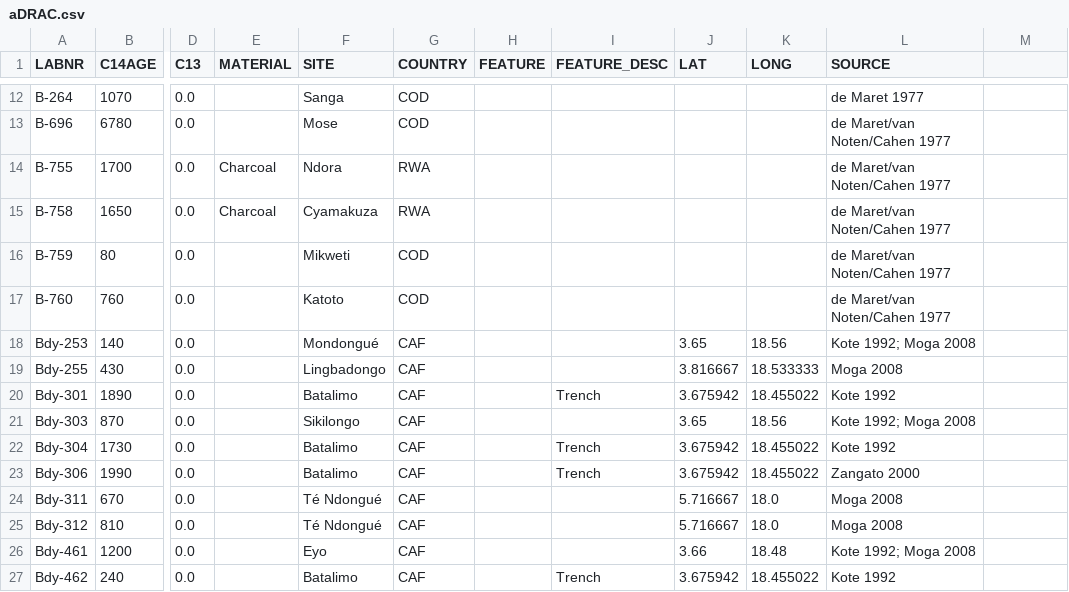
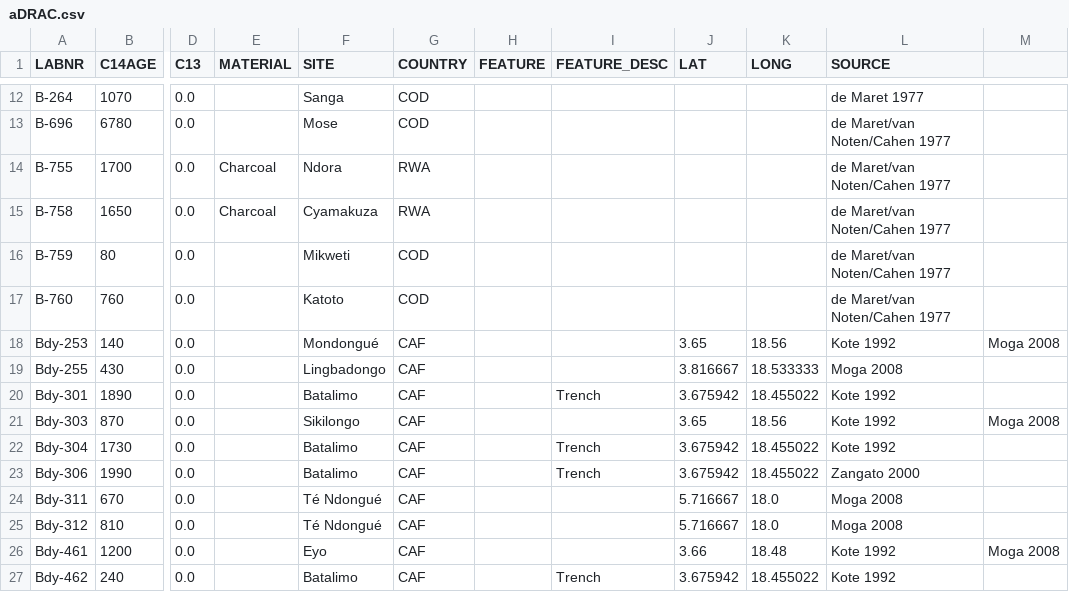
Before and after one commit to dirkseidensticker/aDRAC, a CSV file: data/aDRAC.csv, drawn as a sheet; only a part is shown, gaps mark what is left out; the diff covers the shown part only; the diff names each change by its address in the sheet, - before the commit and + after, or states it on an @@ line.

```diff
--- a/data/aDRAC.csv
+++ b/data/aDRAC.csv
-L18 (SOURCE): Kote 1992; Moga 2008
+L18 (SOURCE): Kote 1992
-M18: (empty)
+M18: Moga 2008
-L21 (SOURCE): Kote 1992; Moga 2008
+L21 (SOURCE): Kote 1992
-M21: (empty)
+M21: Moga 2008
-L26 (SOURCE): Kote 1992; Moga 2008
+L26 (SOURCE): Kote 1992
-M26: (empty)
+M26: Moga 2008
```
Also changed, not shown: 11 added rows and 52 edited cells elsewhere in this file, 1 other file.
